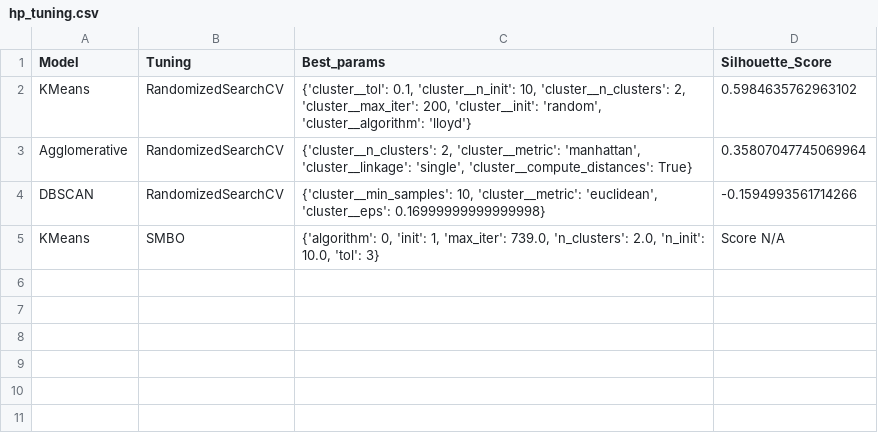
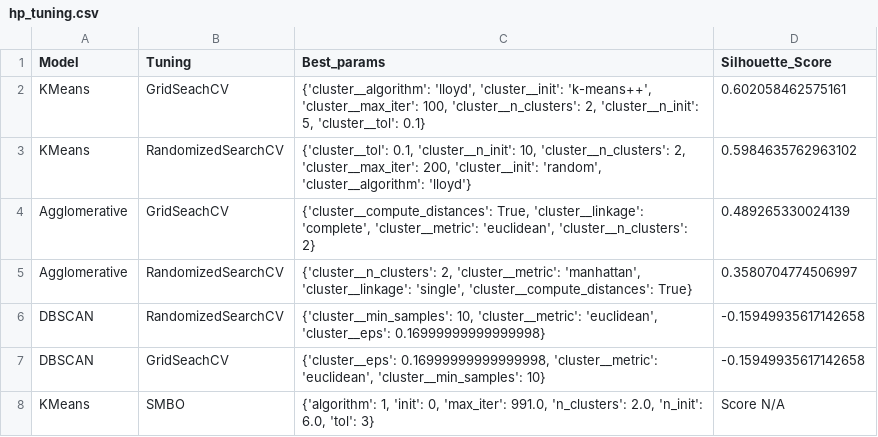
Before and after one commit to ds-edu/DataScienceCapstone_OnlineRetail, a CSV file: models/hp_tuning_results/hp_tuning.csv, drawn as a sheet.

Commit message:
Version 2: Metrics and model file

```diff
--- a/models/hp_tuning_results/hp_tuning.csv
+++ b/models/hp_tuning_results/hp_tuning.csv
@@ -1,5 +1,8 @@
 Model,Tuning,Best_params,Silhouette_Score
+KMeans,GridSeachCV,"{'cluster__algorithm': 'lloyd', 'cluster__init': 'k-means++', 'cluster__max_iter': 100, 'cluster__n_clusters': 2, 'cluster__n_init': 5, 'cluster__tol': 0.1}",0.602058462575161
 KMeans,RandomizedSearchCV,"{'cluster__tol': 0.1, 'cluster__n_init': 10, 'cluster__n_clusters': 2, 'cluster__max_iter': 200, 'cluster__init': 'random', 'cluster__algorithm': 'lloyd'}",0.5984635762963102
-Agglomerative,RandomizedSearchCV,"{'cluster__n_clusters': 2, 'cluster__metric': 'manhattan', 'cluster__linkage': 'single', 'cluster__compute_distances': True}",0.35807047745069964
-DBSCAN,RandomizedSearchCV,"{'cluster__min_samples': 10, 'cluster__metric': 'euclidean', 'cluster__eps': 0.16999999999999998}",-0.1594993561714266
-KMeans,SMBO,"{'algorithm': 0, 'init': 1, 'max_iter': 739.0, 'n_clusters': 2.0, 'n_init': 10.0, 'tol': 3}",Score N/A
+Agglomerative,GridSeachCV,"{'cluster__compute_distances': True, 'cluster__linkage': 'complete', 'cluster__metric': 'euclidean', 'cluster__n_clusters': 2}",0.489265330024139
+Agglomerative,RandomizedSearchCV,"{'cluster__n_clusters': 2, 'cluster__metric': 'manhattan', 'cluster__linkage': 'single', 'cluster__compute_distances': True}",0.3580704774506997
+DBSCAN,RandomizedSearchCV,"{'cluster__min_samples': 10, 'cluster__metric': 'euclidean', 'cluster__eps': 0.16999999999999998}",-0.15949935617142658
+DBSCAN,GridSeachCV,"{'cluster__eps': 0.16999999999999998, 'cluster__metric': 'euclidean', 'cluster__min_samples': 10}",-0.15949935617142658
+KMeans,SMBO,"{'algorithm': 1, 'init': 0, 'max_iter': 991.0, 'n_clusters': 2.0, 'n_init': 6.0, 'tol': 3}",Score N/A
```
Also changed, not shown: models/hp_tuning_results/hp_tuning_kmeans.csv, models/model_evaluation/km_metrics.csv, 9 other files.
